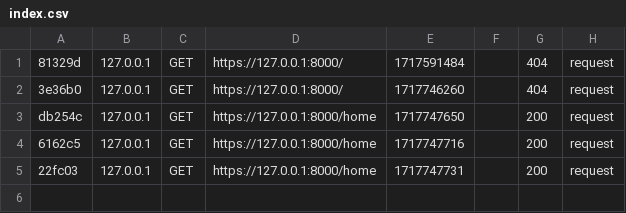
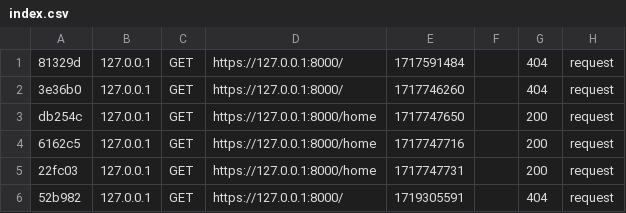
Before and after one commit to jules-jean-louis1/symfony-short, a CSV file: var/cache/dev/profiler/index.csv, drawn as a sheet.

```diff
--- a/var/cache/dev/profiler/index.csv
+++ b/var/cache/dev/profiler/index.csv
@@ -5 +5,2 @@ db254c,127.0.0.1,GET,https://127.0.0.1:8000/home,1717747650,,200,request
 22fc03,127.0.0.1,GET,https://127.0.0.1:8000/home,1717747731,,200,request
+52b982,127.0.0.1,GET,https://127.0.0.1:8000/,1719305591,,404,request
```
Also changed, not shown: 2 other files.
